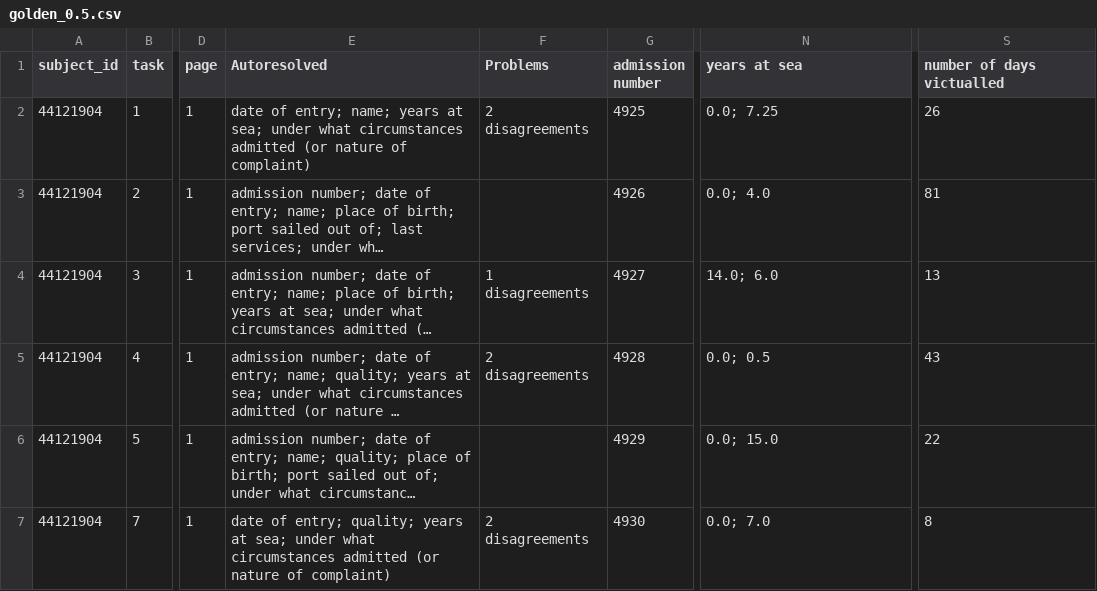
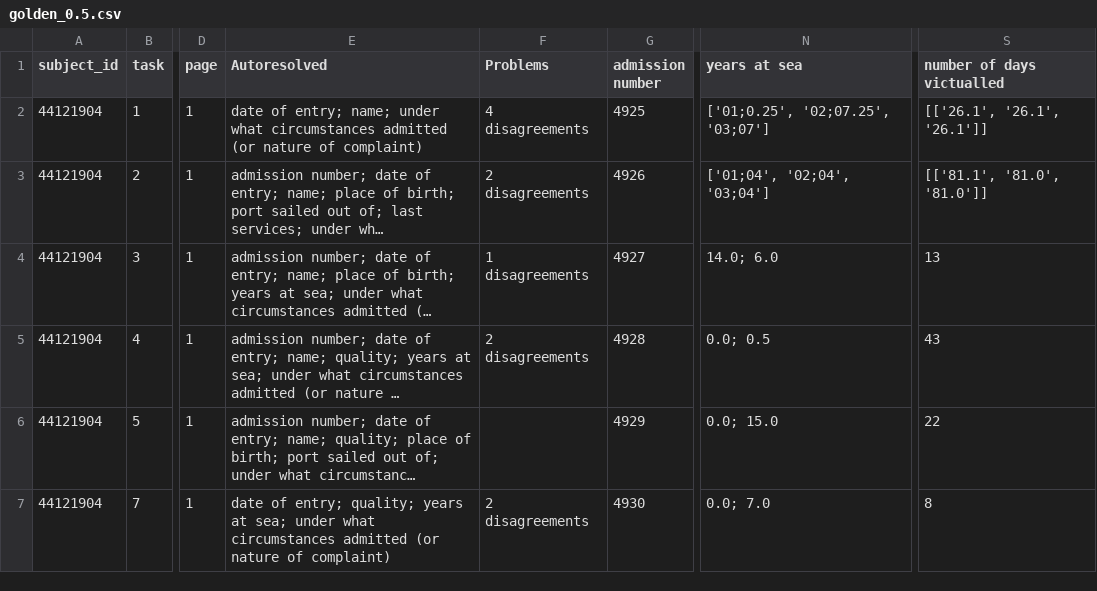
Before and after one commit to nationalarchives/hms-nhs-scripts, a CSV file: golden_0.5.csv, drawn as a sheet; only a part is shown, gaps mark what is left out; long unchanged cells end in …; the diff names each change by its address in the sheet, - before the commit and + after, or states it on an @@ line.

```diff
--- a/golden_0.5.csv
+++ b/golden_0.5.csv
-E2 (Autoresolved): …entry; name; years at sea; under what…
+E2 (Autoresolved): …entry; name; under what…
-F2 (Problems): 2 disagreements
+F2 (Problems): 4 disagreements
-N2 (years at sea): 0.0; 7.25
+N2 (years at sea): ['01;0.25', '02;07.25', '03;07']
-S2 (number of days victualled): 26
+S2 (number of days victualled): [['26.1', '26.1', '26.1']]
-F3 (Problems): (empty)
+F3 (Problems): 2 disagreements
-N3 (years at sea): 0.0; 4.0
+N3 (years at sea): ['01;04', '02;04', '03;04']
-S3 (number of days victualled): 81
+S3 (number of days victualled): [['81.1', '81.0', '81.0']]
```
Also changed, not shown: testinput/text_reducer_18619.csv, testinput/text_reducer_18625.csv, 3 other files.
